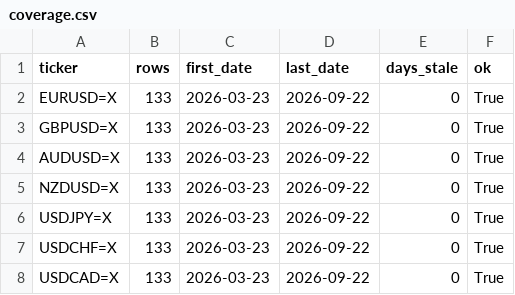
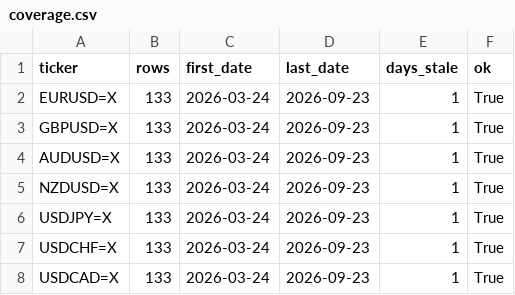
Before and after one commit to rari812/fx-momentum-data, a CSV file: data/coverage.csv, drawn as a sheet.

```diff
--- a/data/coverage.csv
+++ b/data/coverage.csv
@@ -1,8 +1,8 @@
 ticker,rows,first_date,last_date,days_stale,ok
-EURUSD=X,133,2026-03-23,2026-09-22,0,True
-GBPUSD=X,133,2026-03-23,2026-09-22,0,True
-AUDUSD=X,133,2026-03-23,2026-09-22,0,True
-NZDUSD=X,133,2026-03-23,2026-09-22,0,True
-USDJPY=X,133,2026-03-23,2026-09-22,0,True
-USDCHF=X,133,2026-03-23,2026-09-22,0,True
-USDCAD=X,133,2026-03-23,2026-09-22,0,True
+EURUSD=X,133,2026-03-24,2026-09-23,1,True
+GBPUSD=X,133,2026-03-24,2026-09-23,1,True
+AUDUSD=X,133,2026-03-24,2026-09-23,1,True
+NZDUSD=X,133,2026-03-24,2026-09-23,1,True
+USDJPY=X,133,2026-03-24,2026-09-23,1,True
+USDCHF=X,133,2026-03-24,2026-09-23,1,True
+USDCAD=X,133,2026-03-24,2026-09-23,1,True
```
Also changed, not shown: data/fx_daily.csv, 1 other file.
